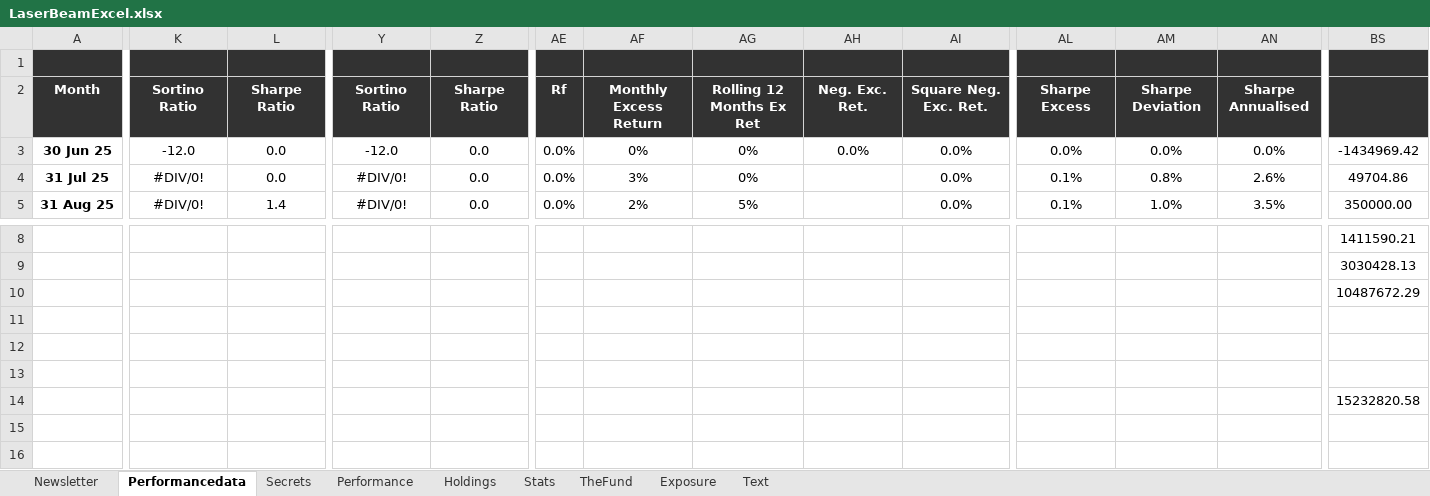
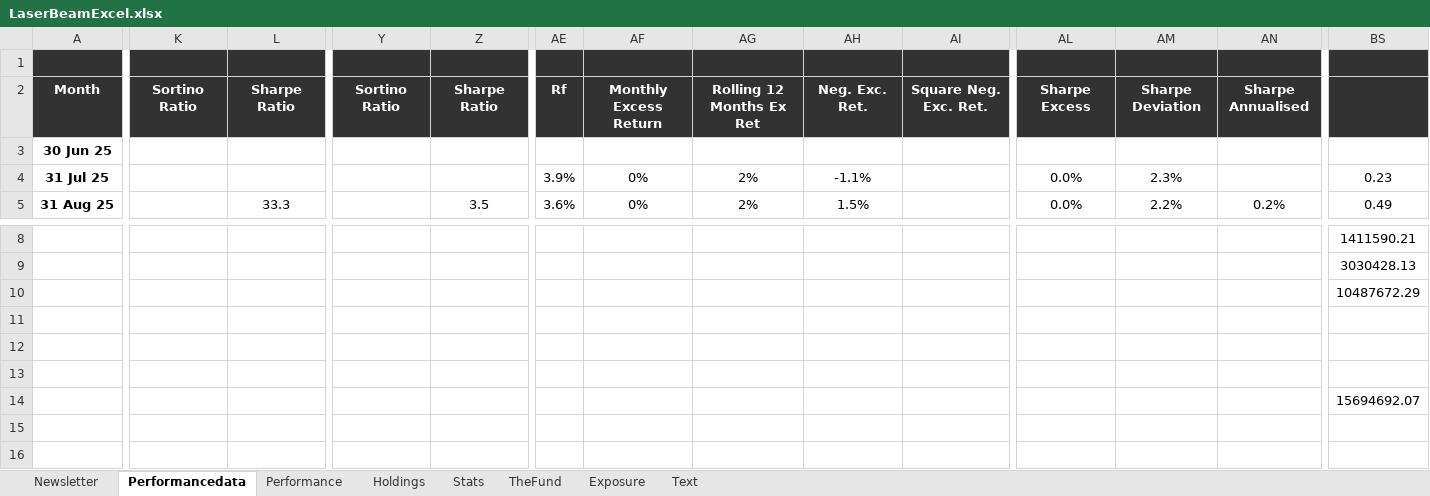
Before and after one commit to haydenbeamish/laserbeamnode, an Excel workbook: LaserBeamExcel.xlsx, sheet Performancedata, drawn as a sheet; only a part is shown, gaps mark what is left out; values as stored, in another font and other column widths than the file's, no borders; charts and pictures and conditional formats not drawn; removed rows and columns are numbered as before the commit, all else as after; rows hold the shown columns only; the diff covers the shown part only; the diff names each change by its address in the sheet, - before the commit and + after, or states it on an @@ line.

Commit message:
Add files via upload
Updated 11/11

```diff
--- a/LaserBeamExcel.xlsx (sheet Performancedata)
+++ b/LaserBeamExcel.xlsx (sheet Performancedata)
-sheet tab: Secrets
-row 3: 30 Jun 25 | -12.0 | 0.0 | -12.0 | 0.0 | 0.0% | 0% | 0% | 0.0% | 0.0% | 0.0% | 0.0% | 0.0% | -1434969.42
+row 3: 30 Jun 25
-K4:K5: #DIV/0!
+K4:K5: (empty)
-L4: 0.0
+L4: (empty)
-Y4:Y5: #DIV/0!
+Y4:Y5: (empty)
-Z4: 0.0
+Z4: (empty)
-AE4: 0.0%
+AE4: 3.9%
-AF4: 3%
+AF4: 0%
-AG4: 0%
+AG4: 2%
-AH4: (empty)
+AH4: -1.1%
-AI4:AI5: 0.0%
+AI4:AI5: (empty)
-AL4:AL5: 0.1%
+AL4:AL5: 0.0%
-AM4: 0.8%
+AM4: 2.3%
-AN4: 2.6%
+AN4: (empty)
-BS4: 49704.86
+BS4: 0.23
-L5: 1.4
+L5: 33.3
-Z5: 0.0
+Z5: 3.5
-AE5: 0.0%
+AE5: 3.6%
-AF5: 2%
+AF5: 0%
-AG5: 5%
+AG5: 2%
-AH5: (empty)
+AH5: 1.5%
-AM5: 1.0%
+AM5: 2.2%
-AN5: 3.5%
+AN5: 0.2%
-BS5: 350000.00
+BS5: 0.49
-BS14: 15232820.58
+BS14: 15694692.07
```
Also changed, not shown: 143 edited cells elsewhere in this sheet, sheet Newsletter, sheet Performance, sheet Exposure, sheet Stats, formulas that keep their value, charts or pictures.
